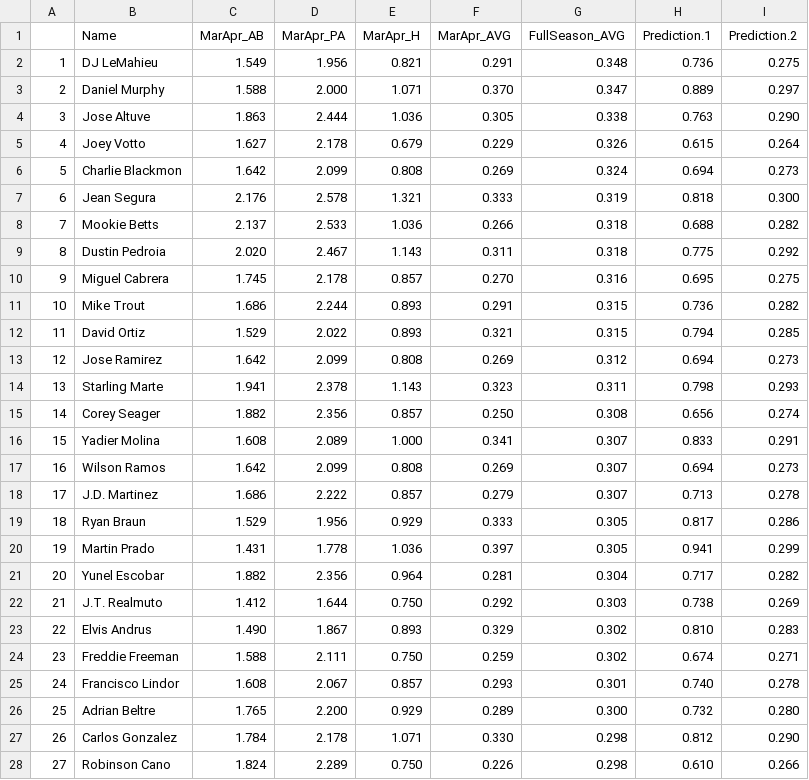
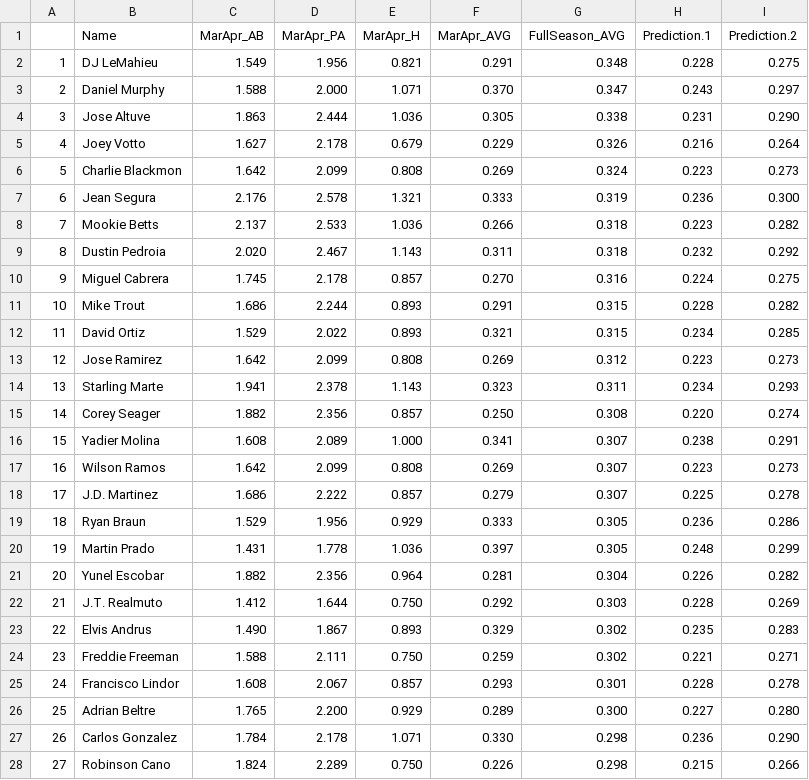
Before and after one commit to liberaliscomputing/phillies-baseball-questionnaire, a CSV file: data/results.csv, drawn as a sheet; only a part is shown; the diff covers the shown part only.

Commit message:
correct prediction.1

```diff
--- a/data/results.csv
+++ b/data/results.csv
@@ -1,28 +1,28 @@
 ,Name,MarApr_AB,MarApr_PA,MarApr_H,MarApr_AVG,FullSeason_AVG,Prediction.1,Prediction.2
-1,DJ LeMahieu,1.549,1.956,0.821,0.291,0.348,0.736,0.275
-2,Daniel Murphy,1.588,2.000,1.071,0.370,0.347,0.889,0.297
-3,Jose Altuve,1.863,2.444,1.036,0.305,0.338,0.763,0.290
-4,Joey Votto,1.627,2.178,0.679,0.229,0.326,0.615,0.264
-5,Charlie Blackmon,1.642,2.099,0.808,0.269,0.324,0.694,0.273
-6,Jean Segura,2.176,2.578,1.321,0.333,0.319,0.818,0.300
-7,Mookie Betts,2.137,2.533,1.036,0.266,0.318,0.688,0.282
-8,Dustin Pedroia,2.020,2.467,1.143,0.311,0.318,0.775,0.292
-9,Miguel Cabrera,1.745,2.178,0.857,0.270,0.316,0.695,0.275
-10,Mike Trout,1.686,2.244,0.893,0.291,0.315,0.736,0.282
-11,David Ortiz,1.529,2.022,0.893,0.321,0.315,0.794,0.285
-12,Jose Ramirez,1.642,2.099,0.808,0.269,0.312,0.694,0.273
-13,Starling Marte,1.941,2.378,1.143,0.323,0.311,0.798,0.293
-14,Corey Seager,1.882,2.356,0.857,0.250,0.308,0.656,0.274
-15,Yadier Molina,1.608,2.089,1.000,0.341,0.307,0.833,0.291
-16,Wilson Ramos,1.642,2.099,0.808,0.269,0.307,0.694,0.273
-17,J.D. Martinez,1.686,2.222,0.857,0.279,0.307,0.713,0.278
-18,Ryan Braun,1.529,1.956,0.929,0.333,0.305,0.817,0.286
-19,Martin Prado,1.431,1.778,1.036,0.397,0.305,0.941,0.299
-20,Yunel Escobar,1.882,2.356,0.964,0.281,0.304,0.717,0.282
-21,J.T. Realmuto,1.412,1.644,0.750,0.292,0.303,0.738,0.269
-22,Elvis Andrus,1.490,1.867,0.893,0.329,0.302,0.810,0.283
-23,Freddie Freeman,1.588,2.111,0.750,0.259,0.302,0.674,0.271
-24,Francisco Lindor,1.608,2.067,0.857,0.293,0.301,0.740,0.278
-25,Adrian Beltre,1.765,2.200,0.929,0.289,0.300,0.732,0.280
-26,Carlos Gonzalez,1.784,2.178,1.071,0.330,0.298,0.812,0.290
-27,Robinson Cano,1.824,2.289,0.750,0.226,0.298,0.610,0.266
+1,DJ LeMahieu,1.549,1.956,0.821,0.291,0.348,0.228,0.275
+2,Daniel Murphy,1.588,2.000,1.071,0.370,0.347,0.243,0.297
+3,Jose Altuve,1.863,2.444,1.036,0.305,0.338,0.231,0.290
+4,Joey Votto,1.627,2.178,0.679,0.229,0.326,0.216,0.264
+5,Charlie Blackmon,1.642,2.099,0.808,0.269,0.324,0.223,0.273
+6,Jean Segura,2.176,2.578,1.321,0.333,0.319,0.236,0.300
+7,Mookie Betts,2.137,2.533,1.036,0.266,0.318,0.223,0.282
+8,Dustin Pedroia,2.020,2.467,1.143,0.311,0.318,0.232,0.292
+9,Miguel Cabrera,1.745,2.178,0.857,0.270,0.316,0.224,0.275
+10,Mike Trout,1.686,2.244,0.893,0.291,0.315,0.228,0.282
+11,David Ortiz,1.529,2.022,0.893,0.321,0.315,0.234,0.285
+12,Jose Ramirez,1.642,2.099,0.808,0.269,0.312,0.223,0.273
+13,Starling Marte,1.941,2.378,1.143,0.323,0.311,0.234,0.293
+14,Corey Seager,1.882,2.356,0.857,0.250,0.308,0.220,0.274
+15,Yadier Molina,1.608,2.089,1.000,0.341,0.307,0.238,0.291
+16,Wilson Ramos,1.642,2.099,0.808,0.269,0.307,0.223,0.273
+17,J.D. Martinez,1.686,2.222,0.857,0.279,0.307,0.225,0.278
+18,Ryan Braun,1.529,1.956,0.929,0.333,0.305,0.236,0.286
+19,Martin Prado,1.431,1.778,1.036,0.397,0.305,0.248,0.299
+20,Yunel Escobar,1.882,2.356,0.964,0.281,0.304,0.226,0.282
+21,J.T. Realmuto,1.412,1.644,0.750,0.292,0.303,0.228,0.269
+22,Elvis Andrus,1.490,1.867,0.893,0.329,0.302,0.235,0.283
+23,Freddie Freeman,1.588,2.111,0.750,0.259,0.302,0.221,0.271
+24,Francisco Lindor,1.608,2.067,0.857,0.293,0.301,0.228,0.278
+25,Adrian Beltre,1.765,2.200,0.929,0.289,0.300,0.227,0.280
+26,Carlos Gonzalez,1.784,2.178,1.071,0.330,0.298,0.236,0.290
+27,Robinson Cano,1.824,2.289,0.750,0.226,0.298,0.215,0.266
```
Also changed, not shown: 119 edited cells elsewhere in this file.
